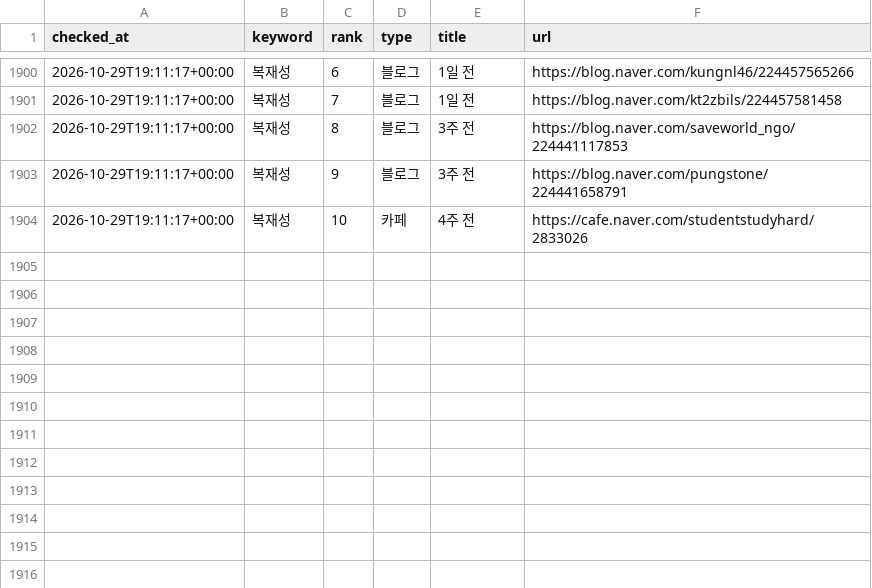
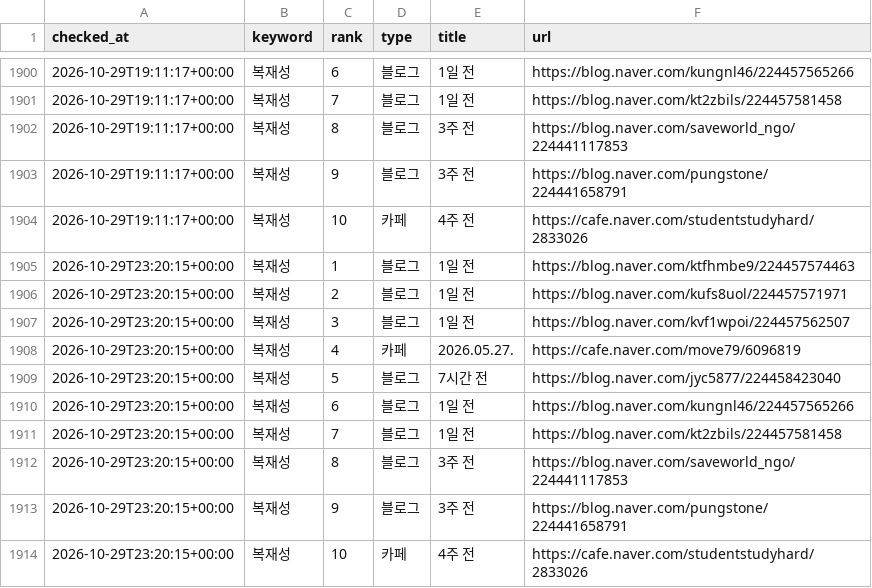
Before and after one commit to hanjaein/jisikgwangjang, a CSV file: data/naver_ranking_history.csv, drawn as a sheet; only a part is shown, gaps mark what is left out.

```diff
--- a/data/naver_ranking_history.csv
+++ b/data/naver_ranking_history.csv
@@ -1904 +1904,11 @@ checked_at,keyword,rank,type,title,url
 2026-10-29T19:11:17+00:00,복재성,10,카페,4주 전,https://cafe.naver.com/studentstudyhard/2833026
+2026-10-29T23:20:15+00:00,복재성,1,블로그,1일 전,https://blog.naver.com/ktfhmbe9/224457574463
+2026-10-29T23:20:15+00:00,복재성,2,블로그,1일 전,https://blog.naver.com/kufs8uol/224457571971
+2026-10-29T23:20:15+00:00,복재성,3,블로그,1일 전,https://blog.naver.com/kvf1wpoi/224457562507
+2026-10-29T23:20:15+00:00,복재성,4,카페,2026.05.27.,https://cafe.naver.com/move79/6096819
+2026-10-29T23:20:15+00:00,복재성,5,블로그,7시간 전,https://blog.naver.com/jyc5877/224458423040
+2026-10-29T23:20:15+00:00,복재성,6,블로그,1일 전,https://blog.naver.com/kungnl46/224457565266
+2026-10-29T23:20:15+00:00,복재성,7,블로그,1일 전,https://blog.naver.com/kt2zbils/224457581458
+2026-10-29T23:20:15+00:00,복재성,8,블로그,3주 전,https://blog.naver.com/saveworld_ngo/224441117853
+2026-10-29T23:20:15+00:00,복재성,9,블로그,3주 전,https://blog.naver.com/pungstone/224441658791
+2026-10-29T23:20:15+00:00,복재성,10,카페,4주 전,https://cafe.naver.com/studentstudyhard/2833026
```
Also changed, not shown: 1 other file.
